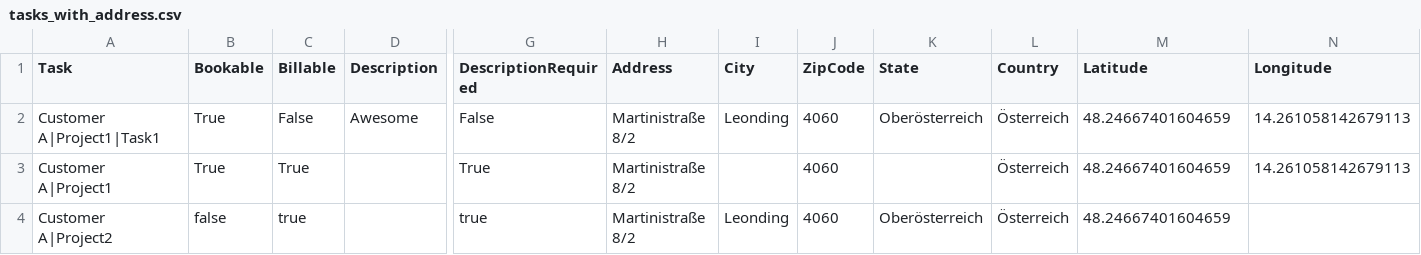
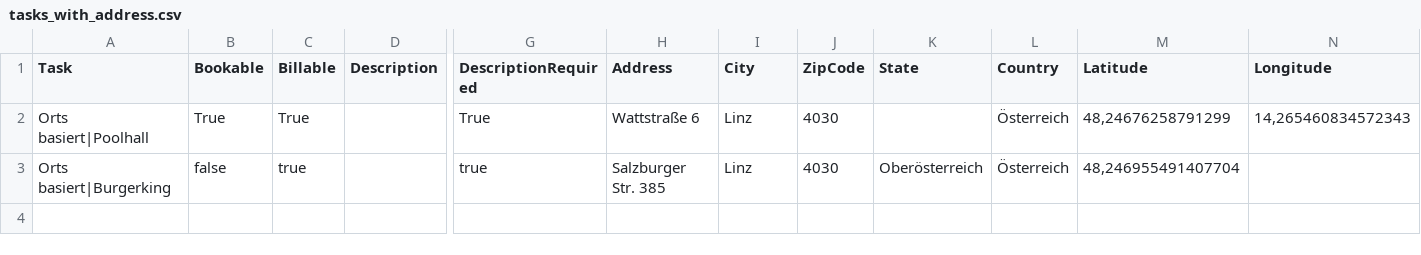
Before and after one commit to troii/timrlink.net, a CSV file: timrlink.net.CLI.Test/data/tasks_with_address.csv, drawn as a sheet; only a part is shown, gaps mark what is left out; removed rows and columns are numbered as before the commit, all else as after; rows hold the shown columns only; the diff names each change by its address in the sheet, - before the commit and + after, or states it on an @@ line.

Commit message:
TIMRLINKN-43 Task import should support importing the address and lat/long

```diff
--- a/timrlink.net.CLI.Test/data/tasks_with_address.csv
+++ b/timrlink.net.CLI.Test/data/tasks_with_address.csv
-row 2: Customer A|Project1|Task1 | True | False | Awesome | False | Martinistraße 8/2 | Leonding | 4060 | Oberösterreich | Österreich | 48.24667401604659 | 14.261058142679113
-row 3: Customer A|Project1 | True | True |  | True | Martinistraße 8/2 |  | 4060 |  | Österreich | 48.24667401604659 | 14.261058142679113
+row 2: Orts basiert|Poolhall | True | True |  | True | Wattstraße 6 | Linz | 4030 |  | Österreich | 48,24676258791299 | 14,265460834572343
-A3 (Task): Customer A|Project2
+A3 (Task): Orts basiert|Burgerking
-H3 (Address): Martinistraße 8/2
+H3 (Address): Salzburger Str. 385
-I3 (City): Leonding
+I3 (City): Linz
-J3 (ZipCode): 4060
+J3 (ZipCode): 4030
-M3 (Latitude): 48.24667401604659
+M3 (Latitude): 48,246955491407704
```
Also changed, not shown: 3 other files.
